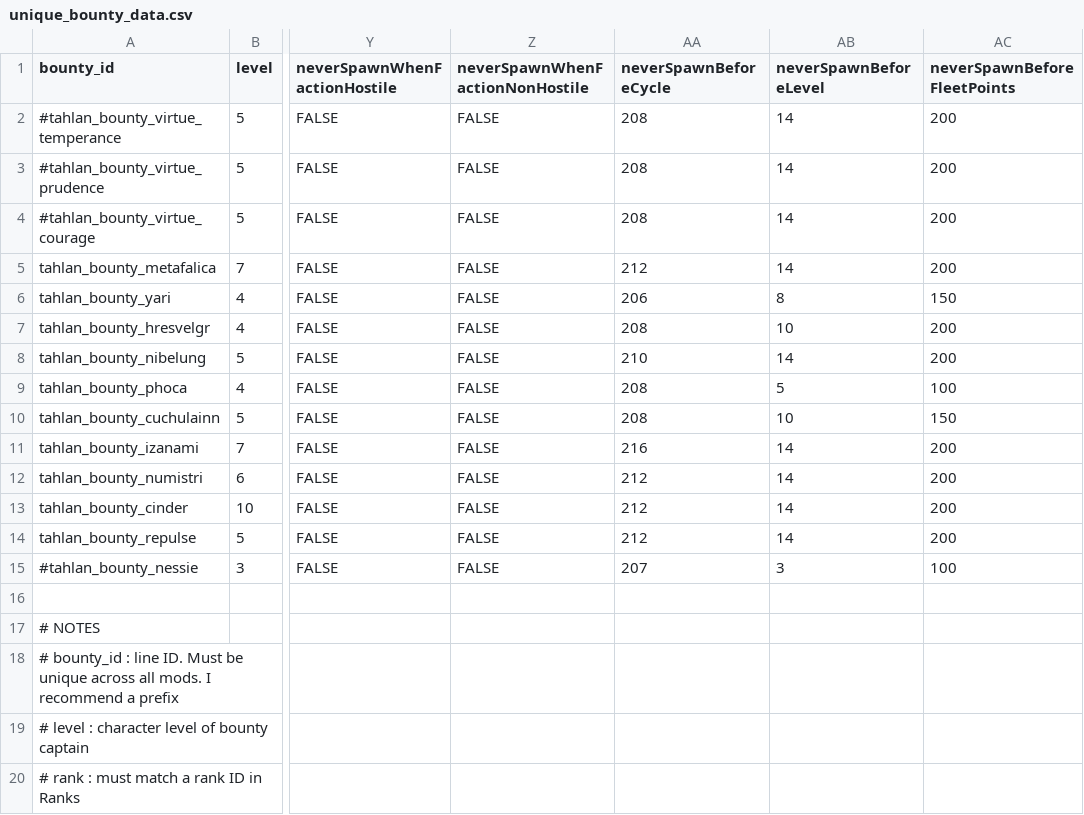
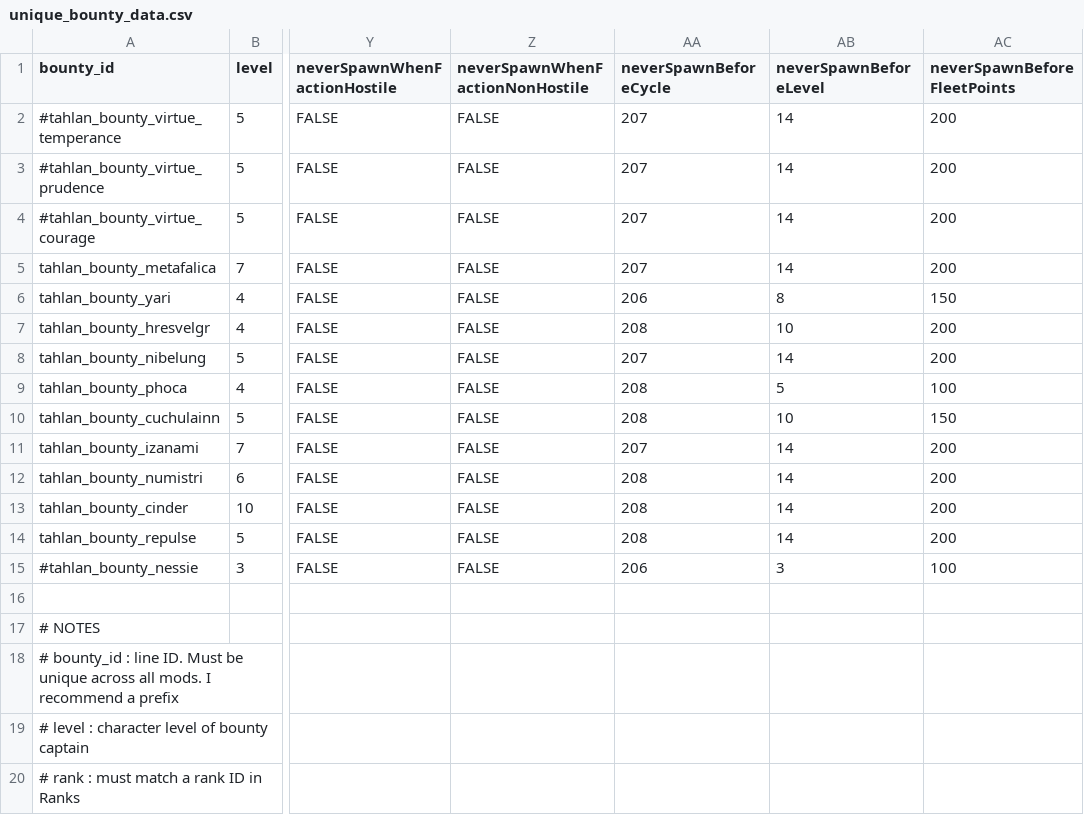
Before and after one commit to niatahl/tahlan-shipworks, a CSV file: data/config/vayraBounties/unique_bounty_data.csv, drawn as a sheet; only a part is shown, gaps mark what is left out; the diff names each change by its address in the sheet, - before the commit and + after, or states it on an @@ line.

```diff
--- a/data/config/vayraBounties/unique_bounty_data.csv
+++ b/data/config/vayraBounties/unique_bounty_data.csv
-AA2:AA4 (neverSpawnBeforeCycle): 208
+AA2:AA4 (neverSpawnBeforeCycle): 207
-AA5 (neverSpawnBeforeCycle): 212
+AA5 (neverSpawnBeforeCycle): 207
-AA8 (neverSpawnBeforeCycle): 210
+AA8 (neverSpawnBeforeCycle): 207
-AA11 (neverSpawnBeforeCycle): 216
+AA11 (neverSpawnBeforeCycle): 207
-AA12:AA14 (neverSpawnBeforeCycle): 212
+AA12:AA14 (neverSpawnBeforeCycle): 208
-AA15 (neverSpawnBeforeCycle): 207
+AA15 (neverSpawnBeforeCycle): 206
```
Also changed, not shown: data/campaign/rules.csv, data/hullmods/hull_mods.csv, 12 other files.
